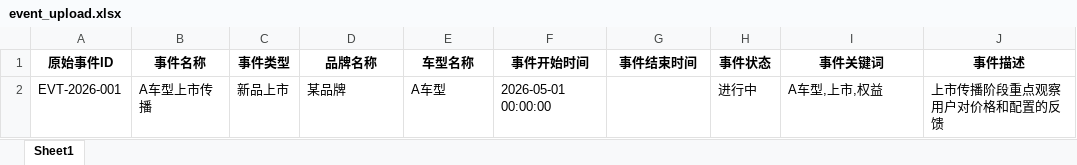
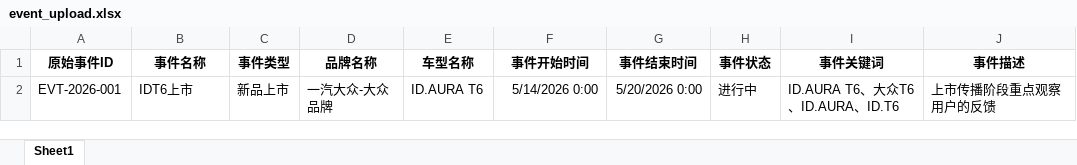
Before and after one commit to sunsy1994/newvoc, an Excel workbook: samples/event_voc_etl_sample/input/event_upload.xlsx, sheet Sheet1, drawn as a sheet; values as stored, in another font and other column widths than the file's, no borders; the diff names each change by its address in the sheet, - before the commit and + after, or states it on an @@ line.

```diff
--- a/samples/event_voc_etl_sample/input/event_upload.xlsx (sheet Sheet1)
+++ b/samples/event_voc_etl_sample/input/event_upload.xlsx (sheet Sheet1)
-B2 (事件名称): A车型上市传播
+B2 (事件名称): IDT6上市
-D2 (品牌名称): 某品牌
+D2 (品牌名称): 一汽大众-大众品牌
-E2 (车型名称): A车型
+E2 (车型名称): ID.AURA T6
-F2 (事件开始时间): 2026-05-01 00:00:00
+F2 (事件开始时间): 5/14/2026 0:00
-G2 (事件结束时间): (empty)
+G2 (事件结束时间): 5/20/2026 0:00
-I2 (事件关键词): A车型,上市,权益
+I2 (事件关键词): ID.AURA T6、大众T6、ID.AURA、ID.T6
-J2 (事件描述): 上市传播阶段重点观察用户对价格和配置的反馈
+J2 (事件描述): 上市传播阶段重点观察用户的反馈
```
Also changed, not shown: samples/event_voc_etl_sample/input/comment_upload.xlsx, samples/event_voc_etl_sample/input/content_upload.xlsx, 7 other files.
